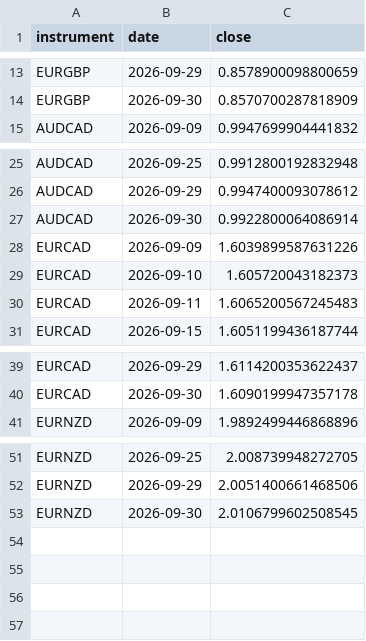
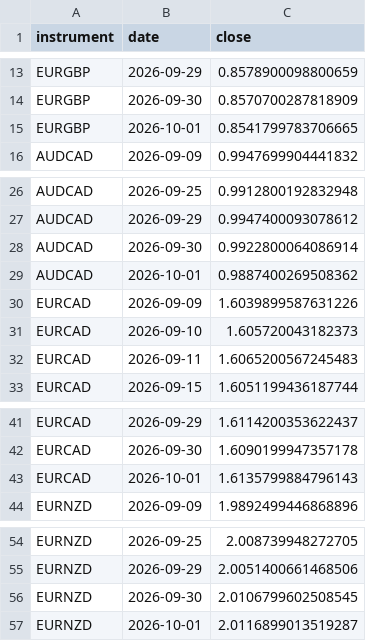
Before and after one commit to kenjtradez/portfolio-forward-test, a CSV file: straddle_log.csv, drawn as a sheet; only a part is shown, gaps mark what is left out; the diff names each change by its address in the sheet, - before the commit and + after, or states it on an @@ line.

```diff
--- a/straddle_log.csv
+++ b/straddle_log.csv
+row 15: EURGBP | 2026-10-01 | 0.8541799783706665
+row 29: AUDCAD | 2026-10-01 | 0.9887400269508362
+row 43: EURCAD | 2026-10-01 | 1.6135799884796143
+row 57: EURNZD | 2026-10-01 | 2.0116899013519287
```
